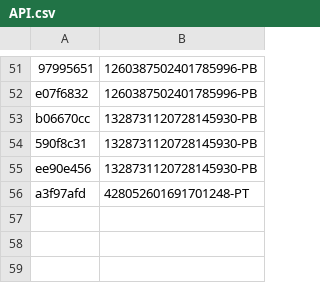
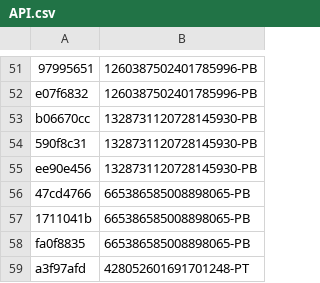
Before and after one commit to vertex-peak/API, a CSV file: API.csv, drawn as a sheet; only a part is shown, gaps mark what is left out.

Commit message:
Update API.csv

```diff
--- a/API.csv
+++ b/API.csv
@@ -55,2 +55,5 @@ b06670cc,1328731120728145930-PB
 ee90e456,1328731120728145930-PB
+47cd4766,665386585008898065-PB
+1711041b,665386585008898065-PB
+fa0f8835,665386585008898065-PB
 a3f97afd,428052601691701248-PT
```
